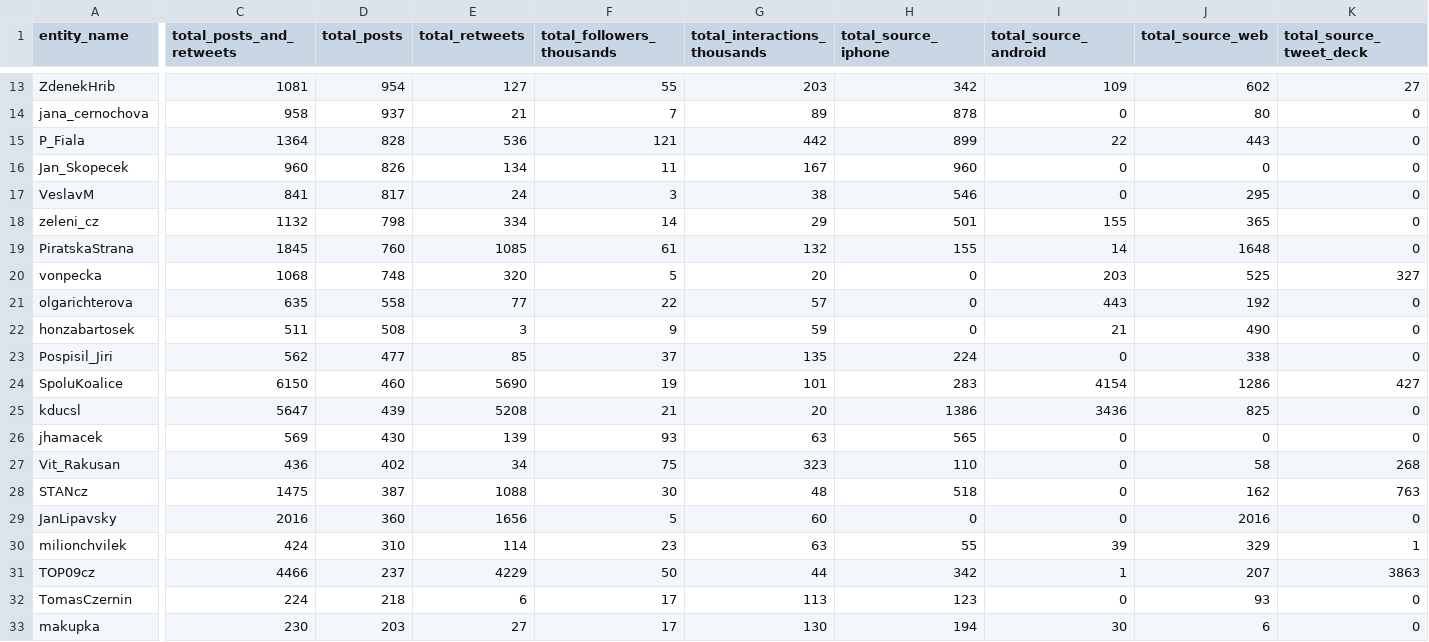
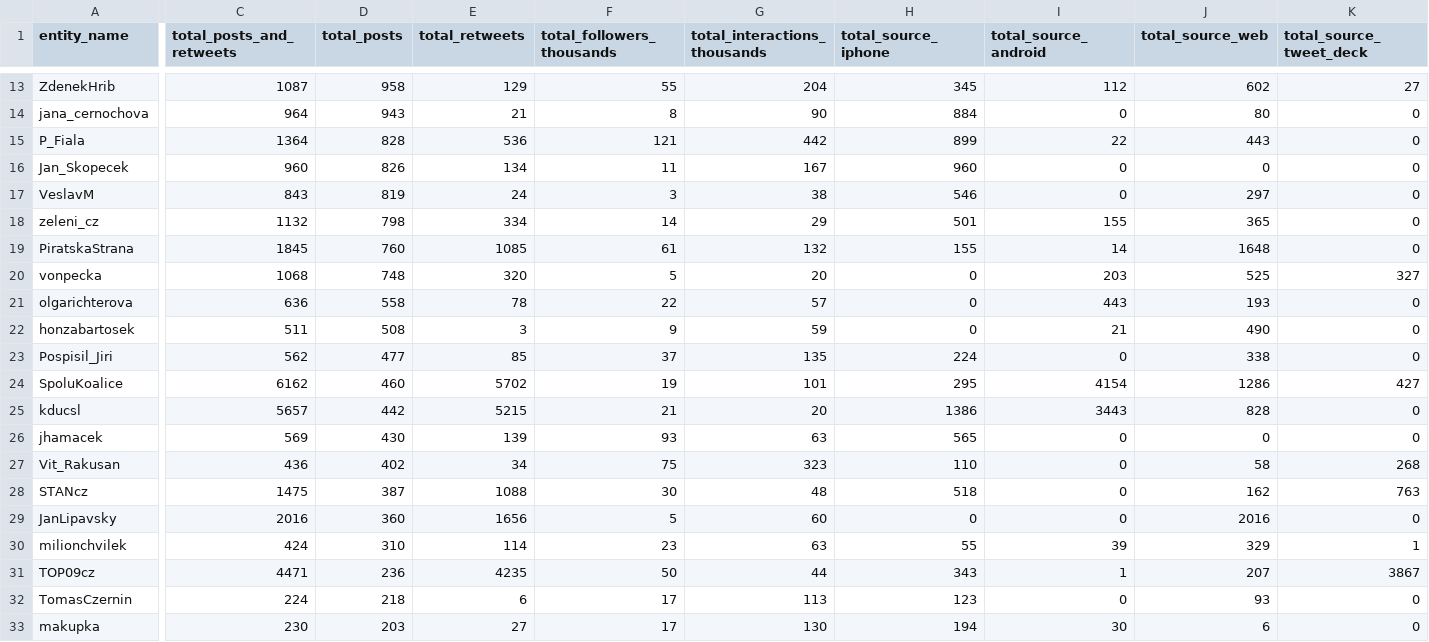
Before and after one commit to opop999/election_monitoring_social_media_communication, a CSV file: data/summary_tables/total_summary_tw.csv, drawn as a sheet; only a part is shown, gaps mark what is left out; the diff covers the shown part only; the diff names each change by its address in the sheet, - before the commit and + after, or states it on an @@ line.

```diff
--- a/data/summary_tables/total_summary_tw.csv
+++ b/data/summary_tables/total_summary_tw.csv
-C13 (total_posts_and_retweets): 1081
+C13 (total_posts_and_retweets): 1087
-D13 (total_posts): 954
+D13 (total_posts): 958
-E13 (total_retweets): 127
+E13 (total_retweets): 129
-G13 (total_interactions_thousands): 203
+G13 (total_interactions_thousands): 204
-H13 (total_source_iphone): 342
+H13 (total_source_iphone): 345
-I13 (total_source_android): 109
+I13 (total_source_android): 112
-C14 (total_posts_and_retweets): 958
+C14 (total_posts_and_retweets): 964
-D14 (total_posts): 937
+D14 (total_posts): 943
-F14 (total_followers_thousands): 7
+F14 (total_followers_thousands): 8
-G14 (total_interactions_thousands): 89
+G14 (total_interactions_thousands): 90
-H14 (total_source_iphone): 878
+H14 (total_source_iphone): 884
-C17 (total_posts_and_retweets): 841
+C17 (total_posts_and_retweets): 843
-D17 (total_posts): 817
+D17 (total_posts): 819
-J17 (total_source_web): 295
+J17 (total_source_web): 297
-C21 (total_posts_and_retweets): 635
+C21 (total_posts_and_retweets): 636
-E21 (total_retweets): 77
+E21 (total_retweets): 78
-J21 (total_source_web): 192
+J21 (total_source_web): 193
-C24 (total_posts_and_retweets): 6150
+C24 (total_posts_and_retweets): 6162
-E24 (total_retweets): 5690
+E24 (total_retweets): 5702
-H24 (total_source_iphone): 283
+H24 (total_source_iphone): 295
-C25 (total_posts_and_retweets): 5647
+C25 (total_posts_and_retweets): 5657
-D25 (total_posts): 439
+D25 (total_posts): 442
-E25 (total_retweets): 5208
+E25 (total_retweets): 5215
-I25 (total_source_android): 3436
+I25 (total_source_android): 3443
-J25 (total_source_web): 825
+J25 (total_source_web): 828
-C31 (total_posts_and_retweets): 4466
+C31 (total_posts_and_retweets): 4471
-D31 (total_posts): 237
+D31 (total_posts): 236
-E31 (total_retweets): 4229
+E31 (total_retweets): 4235
-H31 (total_source_iphone): 342
+H31 (total_source_iphone): 343
-K31 (total_source_tweet_deck): 3863
+K31 (total_source_tweet_deck): 3867
```
Also changed, not shown: 32 edited cells elsewhere in this file, data/summary_tables/time_summary_tw.csv, data/summary_tables/time_summary_yt.csv, 23 other files.
